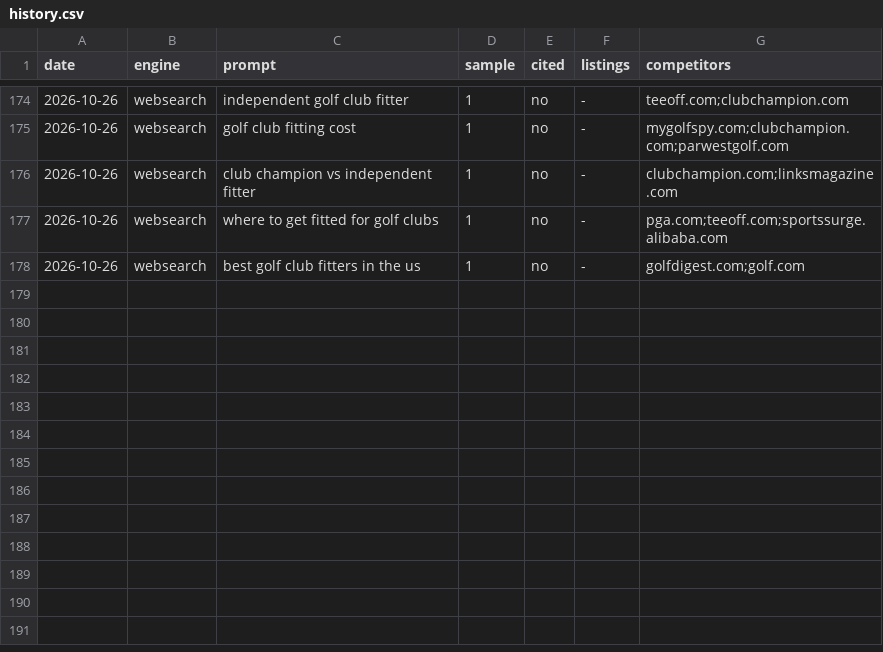
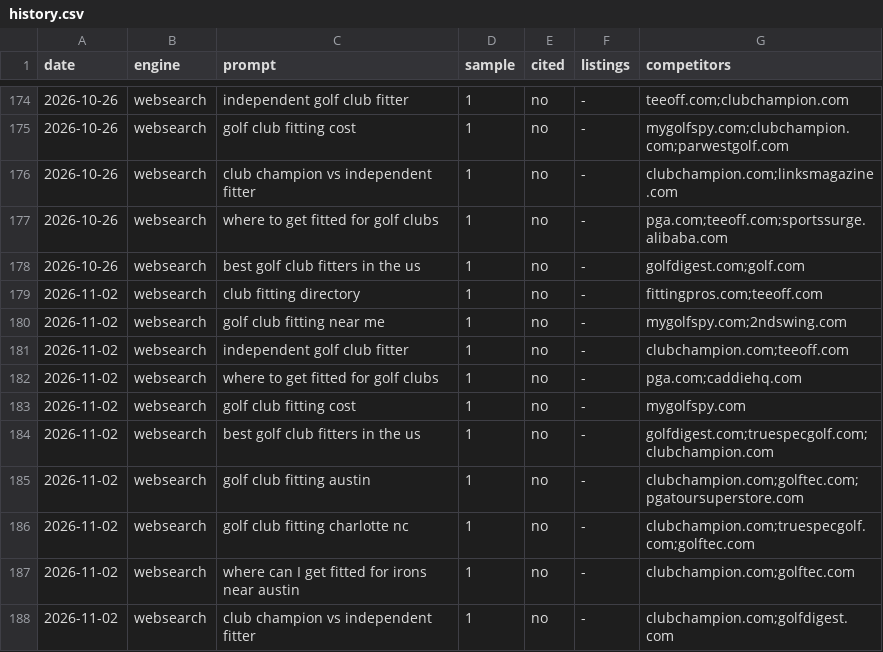
Before and after one commit to jbbradbeer/clubfittingdirectory, a CSV file: tasks/citations/history.csv, drawn as a sheet; only a part is shown, gaps mark what is left out.

```diff
--- a/tasks/citations/history.csv
+++ b/tasks/citations/history.csv
@@ -178 +178,11 @@ date,engine,prompt,sample,cited,listings,competitors
 2026-10-26,websearch,best golf club fitters in the us,1,no,-,golfdigest.com;golf.com
+2026-11-02,websearch,club fitting directory,1,no,-,fittingpros.com;teeoff.com
+2026-11-02,websearch,golf club fitting near me,1,no,-,mygolfspy.com;2ndswing.com
+2026-11-02,websearch,independent golf club fitter,1,no,-,clubchampion.com;teeoff.com
+2026-11-02,websearch,where to get fitted for golf clubs,1,no,-,pga.com;caddiehq.com
+2026-11-02,websearch,golf club fitting cost,1,no,-,mygolfspy.com
+2026-11-02,websearch,best golf club fitters in the us,1,no,-,golfdigest.com;truespecgolf.com;clubchampion.com
+2026-11-02,websearch,golf club fitting austin,1,no,-,clubchampion.com;golftec.com;pgatoursuperstore.com
+2026-11-02,websearch,golf club fitting charlotte nc,1,no,-,clubchampion.com;truespecgolf.com;golftec.com
+2026-11-02,websearch,where can I get fitted for irons near austin,1,no,-,clubchampion.com;golftec.com
+2026-11-02,websearch,club champion vs independent fitter,1,no,-,clubchampion.com;golfdigest.com
```
Also changed, not shown: 3 other files.
